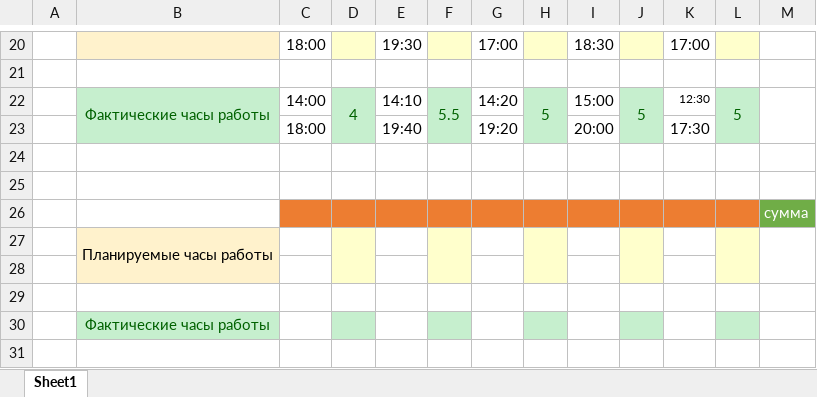
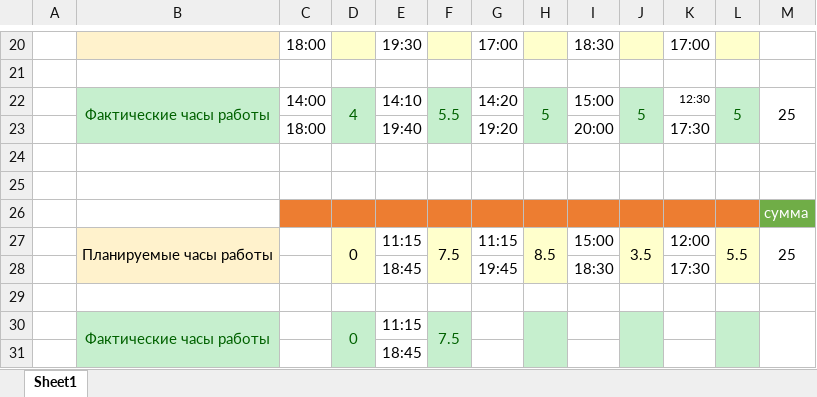
Before and after one commit to oskarton/anna_sharuntsova, an Excel workbook: 04.02-01.03.xlsx, sheet Sheet1, drawn as a sheet; only a part is shown, gaps mark what is left out; values as stored, in another font and other column widths than the file's, no borders; removed rows and columns are numbered as before the commit, all else as after; the diff names each change by its address in the sheet, - before the commit and + after, or states it on an @@ line.

Commit message:
fill intended time

```diff
--- a/04.02-01.03.xlsx (sheet Sheet1)
+++ b/04.02-01.03.xlsx (sheet Sheet1)
-M22: (empty)
+M22: 25
-row 27:  | Планируемые часы работы
+row 27:  | Планируемые часы работы |  | 0 | 11:15 | 7.5 | 11:15 | 8.5 | 15:00 | 3.5 | 12:00 | 5.5 | 25
+row 28:  |  |  |  | 18:45 |  | 19:45 |  | 18:30 |  | 17:30
-B29 fill: #FFF2CC
+B29 fill: none
-D29 fill: #FFFFCC
+D29 fill: none
-F29 fill: #FFFFCC
+F29 fill: none
-H29 fill: #FFFFCC
+H29 fill: none
-J29 fill: #FFFFCC
+J29 fill: none
-L29 fill: #FFFFCC
+L29 fill: none
-row 30: (empty)
+row 30:  | Фактические часы работы |  | 0 | 11:15 | 7.5
-B30 fill: none
+B30 fill: #C6EFCE
+B30:B31 merged
-D30 fill: none
+D30 fill: #C6EFCE
+D30:D31 merged
-F30 fill: none
+F30 fill: #C6EFCE
+F30:F31 merged
-H30 fill: none
+H30 fill: #C6EFCE
+H30:H31 merged
-J30 fill: none
+J30 fill: #C6EFCE
+J30:J31 merged
-L30 fill: none
+L30 fill: #C6EFCE
+L30:L31 merged
+M30:M31 merged
-row 30:  | Фактические часы работы
+row 31:  |  |  |  | 18:45
```
